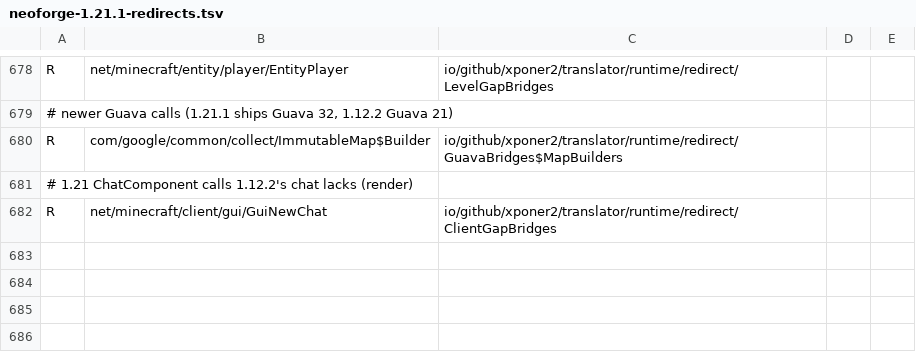
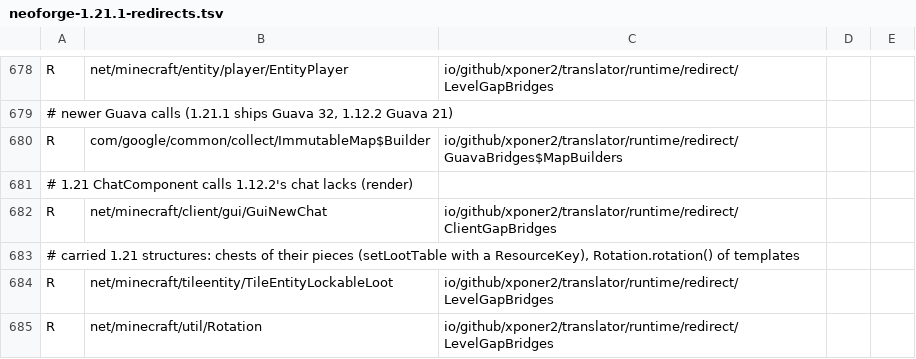
Before and after one commit to Xponer2/translator, a TSV file: src/main/resources/assets/translator/runtime/neoforge-1.21.1-redirects.tsv, drawn as a sheet; only a part is shown, gaps mark what is left out.

```diff
--- a/src/main/resources/assets/translator/runtime/neoforge-1.21.1-redirects.tsv
+++ b/src/main/resources/assets/translator/runtime/neoforge-1.21.1-redirects.tsv
@@ -682 +682,4 @@ R	com/google/common/collect/ImmutableMap$Builder	io/github/xponer2/translator/ru
 R	net/minecraft/client/gui/GuiNewChat	io/github/xponer2/translator/runtime/redirect/ClientGapBridges
+# carried 1.21 structures: chests of their pieces (setLootTable with a ResourceKey), Rotation.rotation() of templates
+R	net/minecraft/tileentity/TileEntityLockableLoot	io/github/xponer2/translator/runtime/redirect/LevelGapBridges
+R	net/minecraft/util/Rotation	io/github/xponer2/translator/runtime/redirect/LevelGapBridges
```
Also changed, not shown: src/main/resources/assets/translator/runtime/neoforge-1.21.1-runtime.tsv, 22 other files.
